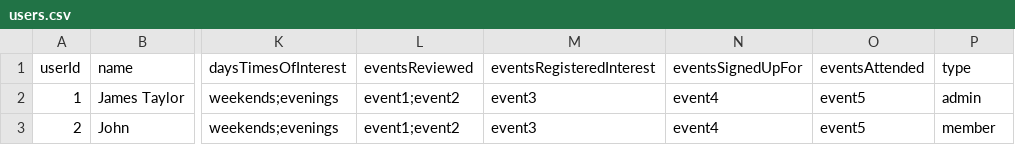
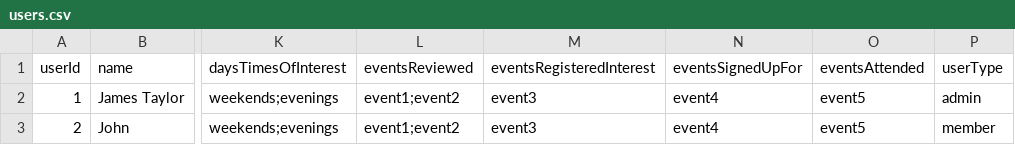
Before and after one commit to JamesLTaylor/LocalMeet, a CSV file: model/TestDB/users.csv, drawn as a sheet; only a part is shown, gaps mark what is left out; the diff names each change by its address in the sheet, - before the commit and + after, or states it on an @@ line.

Commit message:
Crumby add event form added

```diff
--- a/model/TestDB/users.csv
+++ b/model/TestDB/users.csv
-P1: type
+P1: userType
```
Also changed, not shown: 4 other files.
